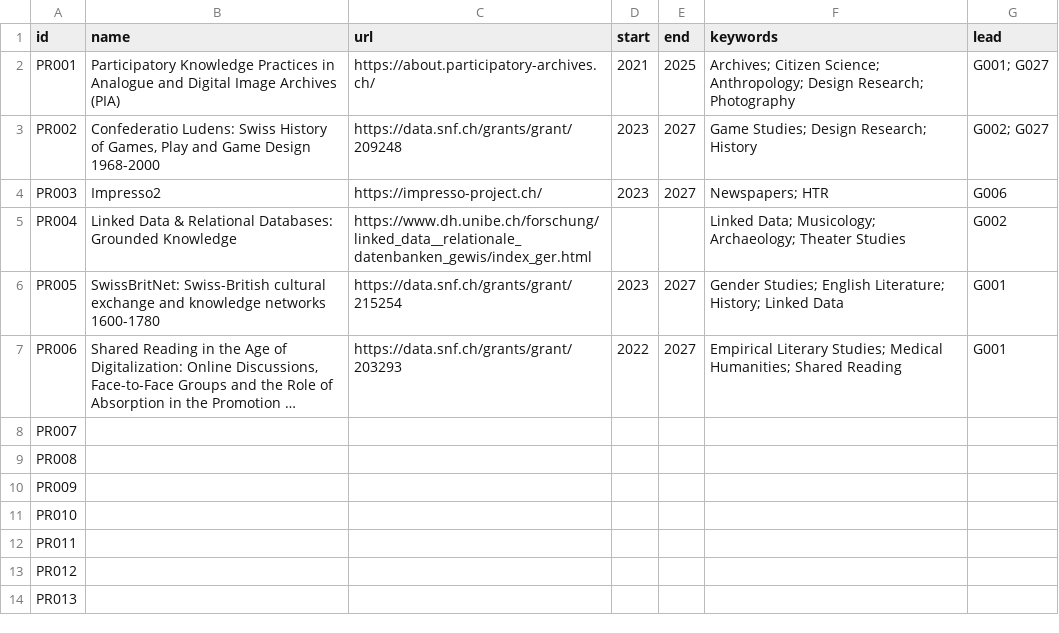
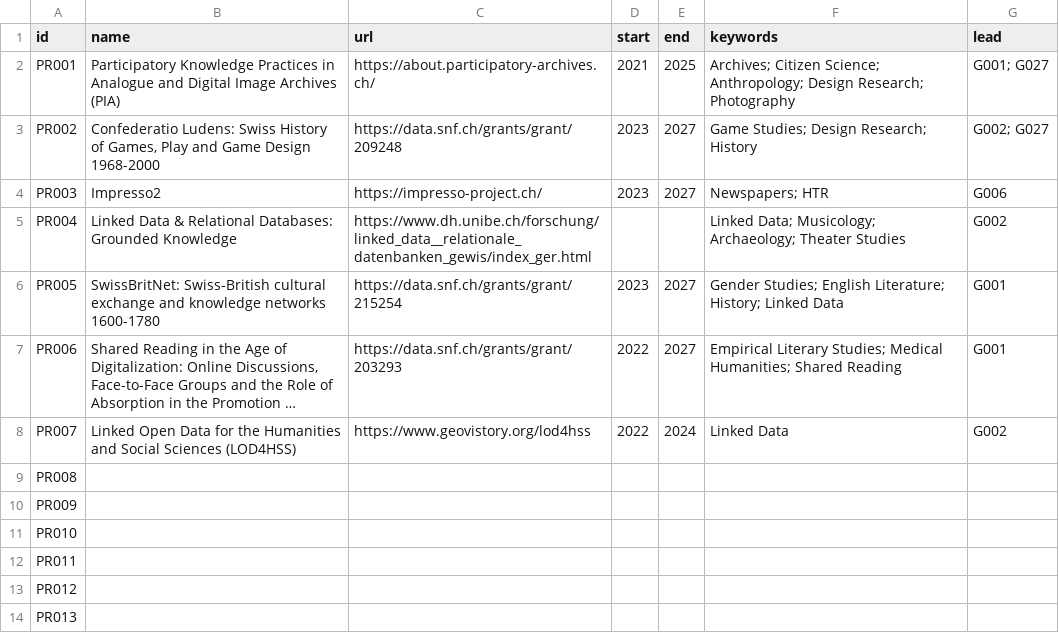
Before and after one commit to JRaemySFA/dh-landscape-ch, a CSV file: data/03_project.csv, drawn as a sheet; only a part is shown; long unchanged cells end in …; the diff names each change by its address in the sheet, - before the commit and + after, or states it on an @@ line.

```diff
--- a/data/03_project.csv
+++ b/data/03_project.csv
-B8 (name): (empty)
+B8 (name): Linked Open Data for the Humanities and Social Sciences (LOD4HSS)
-C8 (url): (empty)
+C8 (url): https://www.geovistory.org/lod4hss
-D8 (start): (empty)
+D8 (start): 2022
-E8 (end): (empty)
+E8 (end): 2024
-F8 (keywords): (empty)
+F8 (keywords): Linked Data
-G8 (lead): (empty)
+G8 (lead): G002
```
Also changed, not shown: data/02_person.csv.
